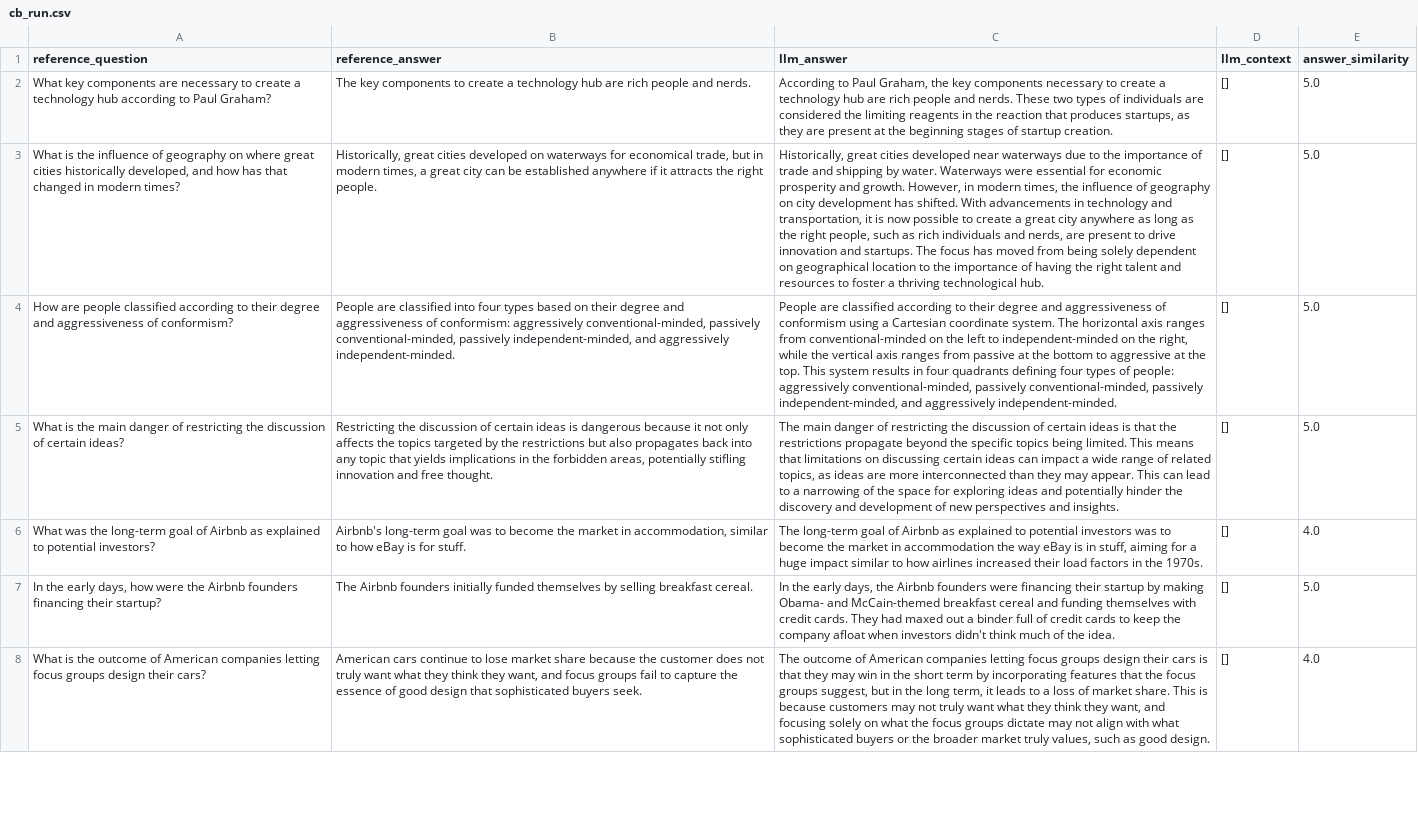
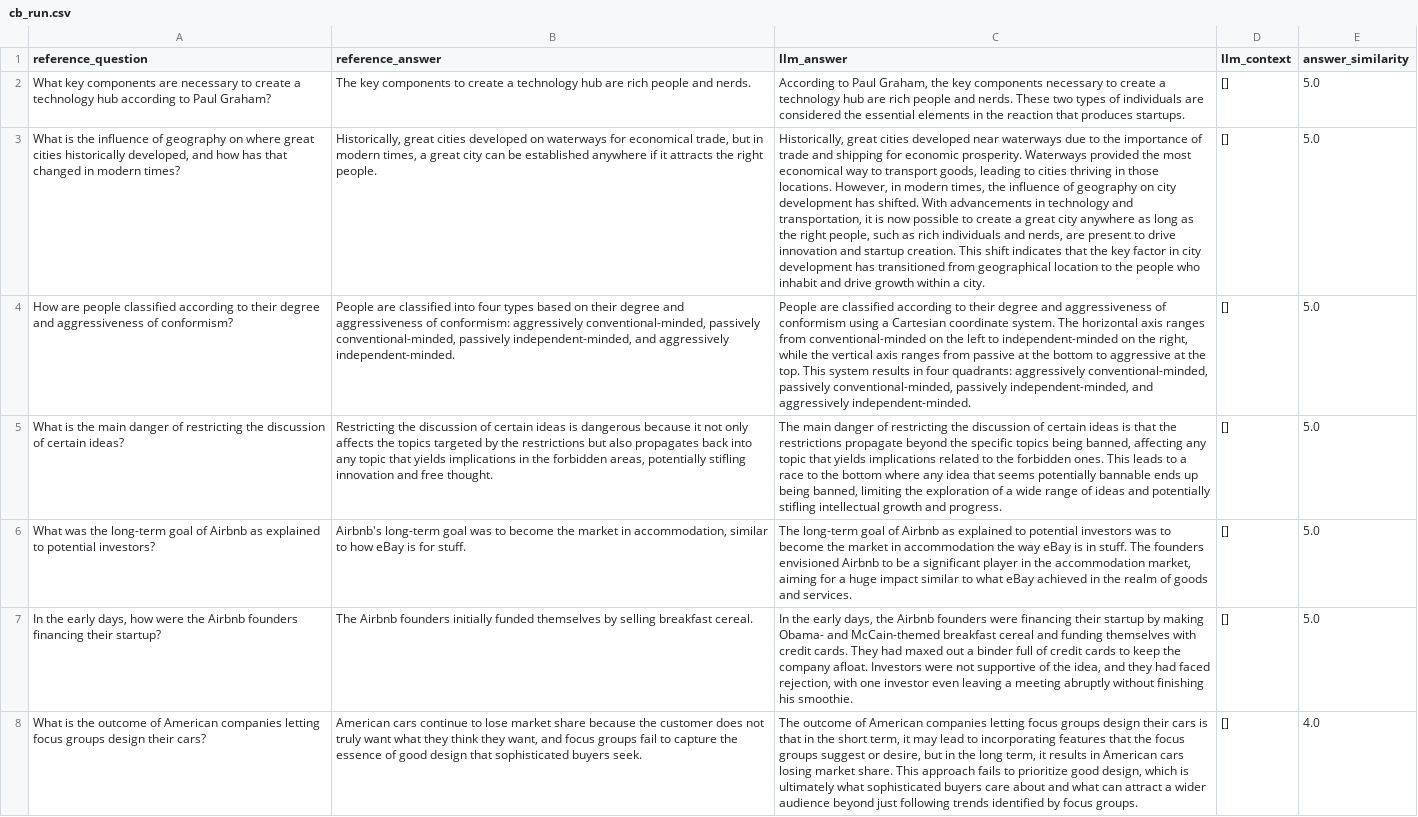
Before and after one commit to TonicAI/tonic_validate, a CSV file: examples/chatbees_vs_openai/cb_run.csv, drawn as a sheet; only a part is shown; the diff covers the shown part only; the diff names each change by its address in the sheet, - before the commit and + after, or states it on an @@ line.

Commit message:
Repro original results with production chatbees instance

```diff
--- a/examples/chatbees_vs_openai/cb_run.csv
+++ b/examples/chatbees_vs_openai/cb_run.csv
-C2 (llm_answer): …considered the limiting reagents in the reaction that produces startups, as they are present at the beginning stages of startup creation.
+C2 (llm_answer): …considered the essential elements in the reaction that produces startups.
-C3 (llm_answer): …and shipping by water. Waterways were essential for economic prosperity and growth. However, in modern times, the influence of geography on city development has shifted. With advancements in technology and transportation, it is now possible to create a great city anywhere as long as the right people, such as rich individuals and nerds, are present to drive innovation and startups. The focus has moved from being solely dependent on geographical location to the importance of having the right talent and resources to foster a thriving technological hub.
+C3 (llm_answer): …and shipping for economic prosperity. Waterways provided the most economical way to transport goods, leading to cities thriving in those locations. However, in modern times, the influence of geography on city development has shifted. With advancements in technology and transportation, it is now possible to create a great city anywhere as long as the right people, such as rich individuals and nerds, are present to drive innovation and startup creation. This shift indicates that the key factor in city development has transitioned from geographical location to the people who inhabit and drive growth within a city.
-C4 (llm_answer): …in four quadrants defining four types of people: aggressively conventional-minded,…
+C4 (llm_answer): …in four quadrants: aggressively conventional-minded,…
-C5 (llm_answer): …topics being limited. This means that limitations on discussing certain ideas can impact a wide range of related topics, as ideas are more interconnected than they may appear. This can lead to a narrowing of the space for exploring ideas and potentially hinder the discovery and development of new perspectives and insights.
+C5 (llm_answer): …topics being banned, affecting any topic that yields implications related to the forbidden ones. This leads to a race to the bottom where any idea that seems potentially bannable ends up being banned, limiting the exploration of a wide range of ideas and potentially stifling intellectual growth and progress.
-C6 (llm_answer): …is in stuff, aiming for a huge impact similar to how airlines increased their load factors in the 1970s.
+C6 (llm_answer): …is in stuff. The founders envisioned Airbnb to be a significant player in the accommodation market, aiming for a huge impact similar to what eBay achieved in the realm of goods and services.
-E6 (answer_similarity): 4.0
+E6 (answer_similarity): 5.0
-C7 (llm_answer): …the company afloat when investors didn't think much of the idea.
+C7 (llm_answer): …the company afloat. Investors were not supportive of the idea, and they had faced rejection, with one investor even leaving a meeting abruptly without finishing his smoothie.
-C8 (llm_answer): …is that they may win in the short term by incorporating features that the focus groups suggest, but in the long term, it leads to a loss of market share. This is because customers may not truly want what they think they want, and focusing solely on what the focus groups dictate may not align with what sophisticated buyers or the broader market truly values, such as good design.
+C8 (llm_answer): …is that in the short term, it may lead to incorporating features that the focus groups suggest or desire, but in the long term, it results in American cars losing market share. This approach fails to prioritize good design, which is ultimately what sophisticated buyers care about and what can attract a wider audience beyond just following trends identified by focus groups.
```
Also changed, not shown: 49 edited cells elsewhere in this file, 2 other files.
